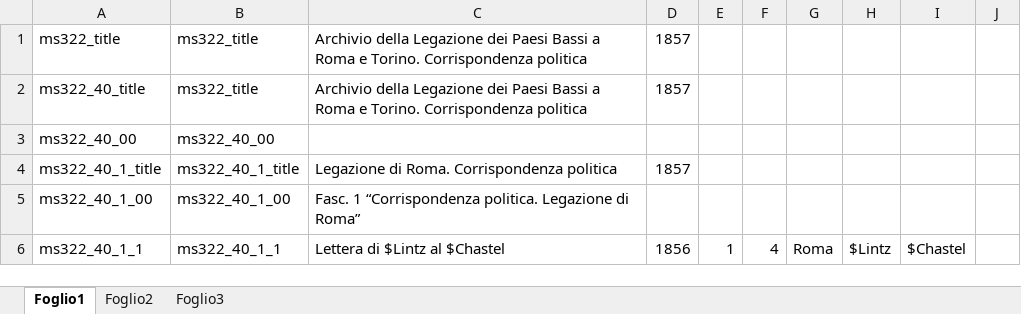
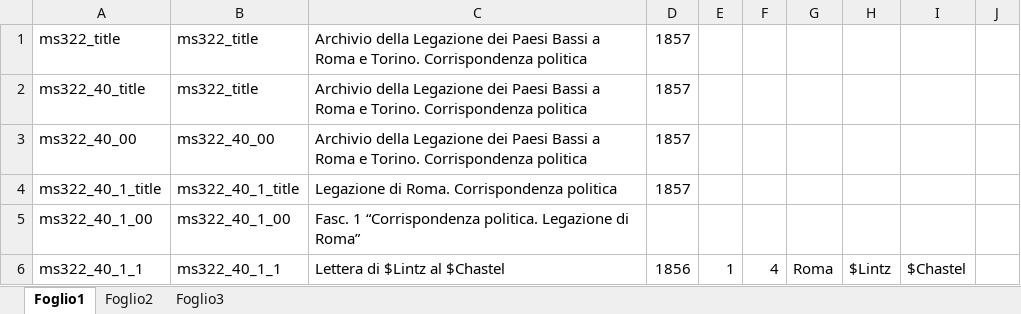
Before and after one commit to DanielNoord/ProjectInventarisGezantschappen, an Excel workbook: inputs/VolumesExcel/it_IT/Paesi Bassi VOLUME 47_it_IT.xlsx, sheet Foglio1, drawn as a sheet; only a part is shown; values as stored, in another font and other column widths than the file's, no borders; the diff names each change by its address in the sheet, - before the commit and + after, or states it on an @@ line.

```diff
--- a/inputs/VolumesExcel/it_IT/Paesi Bassi VOLUME 47_it_IT.xlsx (sheet Foglio1)
+++ b/inputs/VolumesExcel/it_IT/Paesi Bassi VOLUME 47_it_IT.xlsx (sheet Foglio1)
-C3: (empty)
+C3: Archivio della Legazione dei Paesi Bassi a Roma e Torino. Corrispondenza politica
-D3: (empty)
+D3: 1857
```
Also changed, not shown: inputs/VolumesExcel/it_IT/Paesi Bassi VOLUME 37_it_IT.xlsx, inputs/VolumesExcel/it_IT/Paesi Bassi VOLUME 38_it_IT.xlsx, 36 other files.
